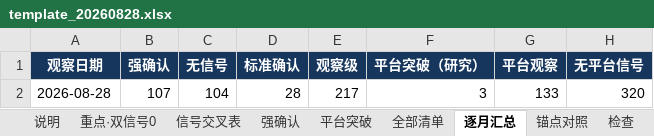
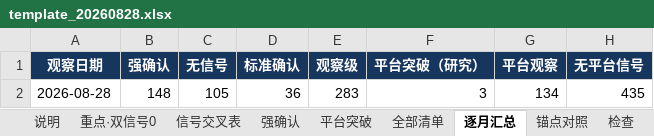
Before and after one commit to chenqiang0929-opus/open-xquant, an Excel workbook: examples/ashare-bull-stock-study/results/codex_cross_check/template_20260828.xlsx, sheet 逐月汇总, drawn as a sheet; values as stored, in another font and other column widths than the file's, no borders; removed rows and columns are numbered as before the commit, all else as after; the diff names each change by its address in the sheet, - before the commit and + after, or states it on an @@ line.

```diff
--- a/examples/ashare-bull-stock-study/results/codex_cross_check/template_20260828.xlsx (sheet 逐月汇总)
+++ b/examples/ashare-bull-stock-study/results/codex_cross_check/template_20260828.xlsx (sheet 逐月汇总)
-row 2: 2026-08-28 | 107 | 104 | 28 | 217 | 3 | 133 | 320
+row 2: 2026-08-28 | 148 | 105 | 36 | 283 | 3 | 134 | 435
```
Also changed, not shown: sheet 全部清单, sheet 强确认, sheet 检查, sheet 信号交叉表, sheet 锚点对照, sheet 说明, 1 more sheet, 3 other files.
